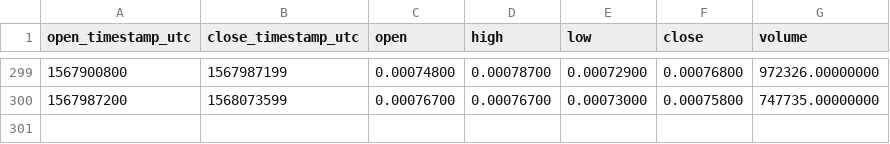
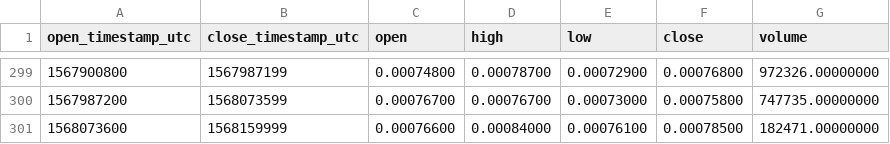
Before and after one commit to cryptobigbro/binance-MITHBNB, a CSV file: binance-MITHBNB-1d.csv, drawn as a sheet; only a part is shown, gaps mark what is left out; the diff names each change by its address in the sheet, - before the commit and + after, or states it on an @@ line.

```diff
--- a/binance-MITHBNB-1d.csv
+++ b/binance-MITHBNB-1d.csv
+row 301: 1568073600 | 1568159999 | 0.00076600 | 0.00084000 | 0.00076100 | 0.00078500 | 182471.00000000
```
Also changed, not shown: binance-MITHBNB-1h.csv.
